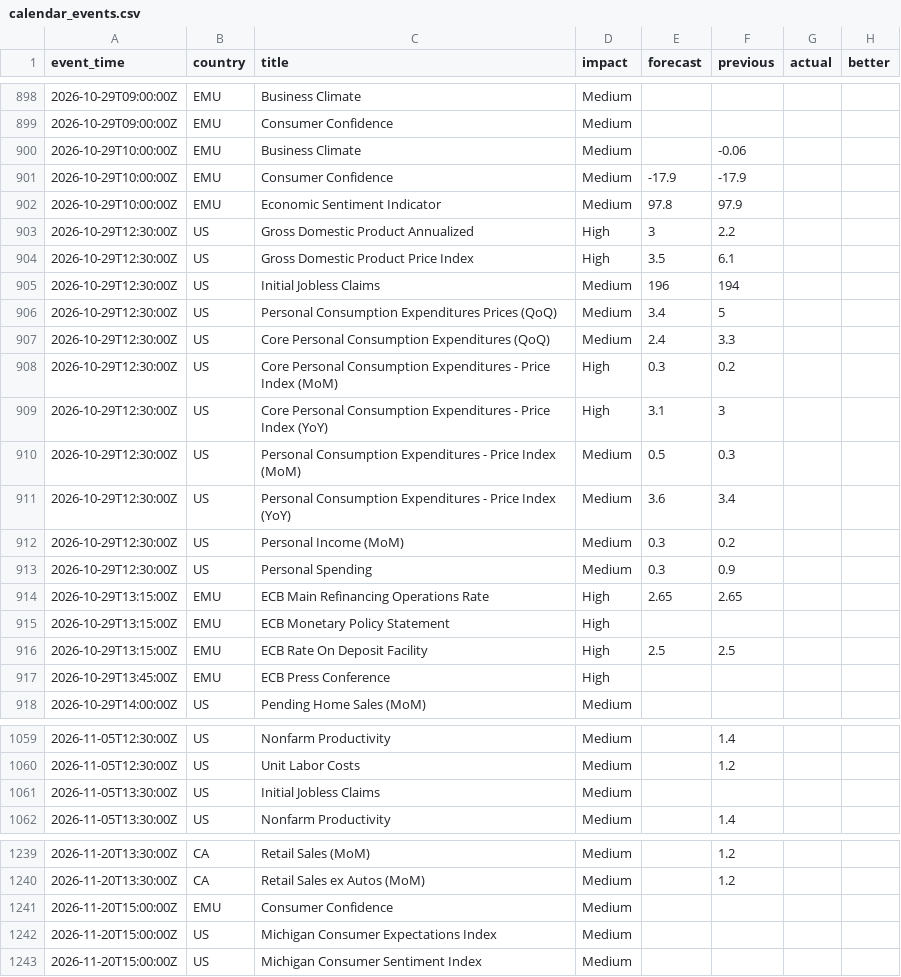
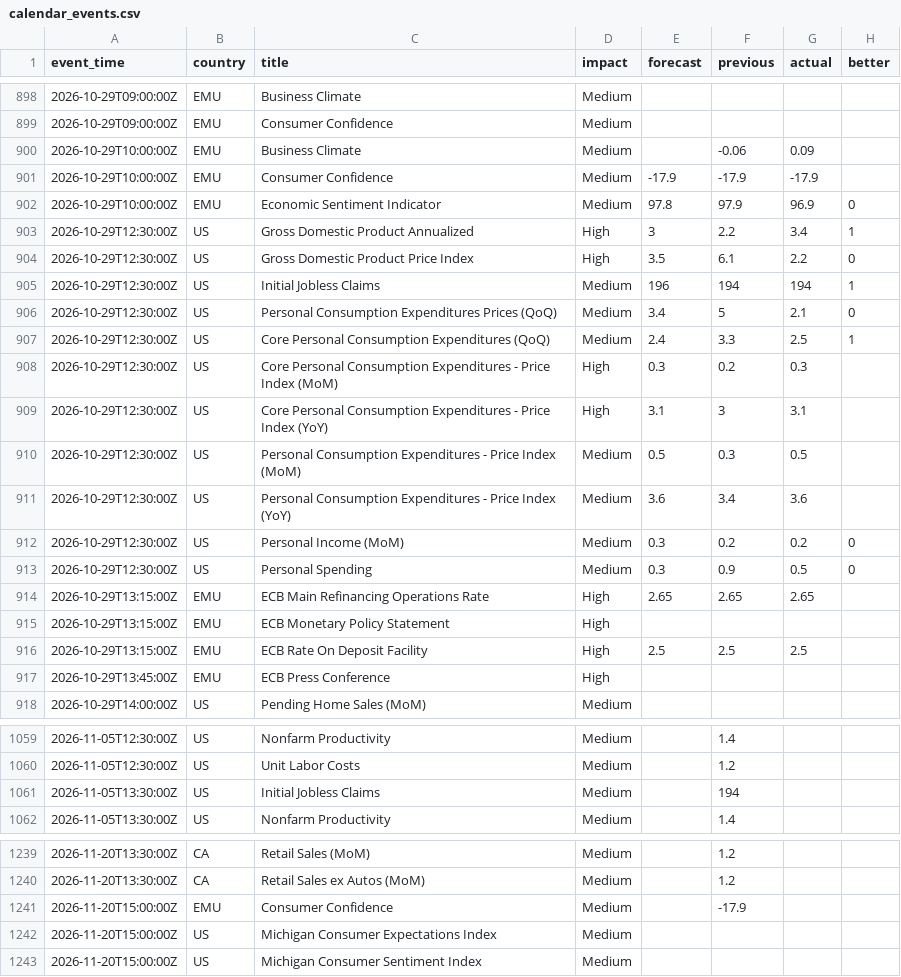
Before and after one commit to ChrisHo0317/Local_Dashboard, a CSV file: data/calendar_events.csv, drawn as a sheet; only a part is shown, gaps mark what is left out; the diff covers the shown part only.

```diff
--- a/data/calendar_events.csv
+++ b/data/calendar_events.csv
@@ -899,19 +899,19 @@ event_time,country,title,impact,forecast,previous,actual,better
 2026-10-29T09:00:00Z,EMU,Consumer Confidence,Medium,,,,
-2026-10-29T10:00:00Z,EMU,Business Climate,Medium,,-0.06,,
-2026-10-29T10:00:00Z,EMU,Consumer Confidence,Medium,-17.9,-17.9,,
-2026-10-29T10:00:00Z,EMU,Economic Sentiment Indicator,Medium,97.8,97.9,,
-2026-10-29T12:30:00Z,US,Gross Domestic Product Annualized,High,3,2.2,,
-2026-10-29T12:30:00Z,US,Gross Domestic Product Price Index,High,3.5,6.1,,
-2026-10-29T12:30:00Z,US,Initial Jobless Claims,Medium,196,194,,
-2026-10-29T12:30:00Z,US,Personal Consumption Expenditures Prices (QoQ),Medium,3.4,5,,
-2026-10-29T12:30:00Z,US,Core Personal Consumption Expenditures (QoQ),Medium,2.4,3.3,,
-2026-10-29T12:30:00Z,US,Core Personal Consumption Expenditures - Price Index (MoM),High,0.3,0.2,,
-2026-10-29T12:30:00Z,US,Core Personal Consumption Expenditures - Price Index (YoY),High,3.1,3,,
-2026-10-29T12:30:00Z,US,Personal Consumption Expenditures - Price Index (MoM),Medium,0.5,0.3,,
-2026-10-29T12:30:00Z,US,Personal Consumption Expenditures - Price Index (YoY),Medium,3.6,3.4,,
-2026-10-29T12:30:00Z,US,Personal Income (MoM),Medium,0.3,0.2,,
-2026-10-29T12:30:00Z,US,Personal Spending,Medium,0.3,0.9,,
-2026-10-29T13:15:00Z,EMU,ECB Main Refinancing Operations Rate,High,2.65,2.65,,
+2026-10-29T10:00:00Z,EMU,Business Climate,Medium,,-0.06,0.09,
+2026-10-29T10:00:00Z,EMU,Consumer Confidence,Medium,-17.9,-17.9,-17.9,
+2026-10-29T10:00:00Z,EMU,Economic Sentiment Indicator,Medium,97.8,97.9,96.9,0
+2026-10-29T12:30:00Z,US,Gross Domestic Product Annualized,High,3,2.2,3.4,1
+2026-10-29T12:30:00Z,US,Gross Domestic Product Price Index,High,3.5,6.1,2.2,0
+2026-10-29T12:30:00Z,US,Initial Jobless Claims,Medium,196,194,194,1
+2026-10-29T12:30:00Z,US,Personal Consumption Expenditures Prices (QoQ),Medium,3.4,5,2.1,0
+2026-10-29T12:30:00Z,US,Core Personal Consumption Expenditures (QoQ),Medium,2.4,3.3,2.5,1
+2026-10-29T12:30:00Z,US,Core Personal Consumption Expenditures - Price Index (MoM),High,0.3,0.2,0.3,
+2026-10-29T12:30:00Z,US,Core Personal Consumption Expenditures - Price Index (YoY),High,3.1,3,3.1,
+2026-10-29T12:30:00Z,US,Personal Consumption Expenditures - Price Index (MoM),Medium,0.5,0.3,0.5,
+2026-10-29T12:30:00Z,US,Personal Consumption Expenditures - Price Index (YoY),Medium,3.6,3.4,3.6,
+2026-10-29T12:30:00Z,US,Personal Income (MoM),Medium,0.3,0.2,0.2,0
+2026-10-29T12:30:00Z,US,Personal Spending,Medium,0.3,0.9,0.5,0
+2026-10-29T13:15:00Z,EMU,ECB Main Refinancing Operations Rate,High,2.65,2.65,2.65,
 2026-10-29T13:15:00Z,EMU,ECB Monetary Policy Statement,High,,,,
-2026-10-29T13:15:00Z,EMU,ECB Rate On Deposit Facility,High,2.5,2.5,,
+2026-10-29T13:15:00Z,EMU,ECB Rate On Deposit Facility,High,2.5,2.5,2.5,
 2026-10-29T13:45:00Z,EMU,ECB Press Conference,High,,,,
@@ -1060,3 +1060,3 @@ event_time,country,title,impact,forecast,previous,actual,better
 2026-11-05T12:30:00Z,US,Unit Labor Costs,Medium,,1.2,,
-2026-11-05T13:30:00Z,US,Initial Jobless Claims,Medium,,,,
+2026-11-05T13:30:00Z,US,Initial Jobless Claims,Medium,,194,,
 2026-11-05T13:30:00Z,US,Nonfarm Productivity,Medium,,1.4,,
@@ -1240,3 +1240,3 @@ event_time,country,title,impact,forecast,previous,actual,better
 2026-11-20T13:30:00Z,CA,Retail Sales ex Autos (MoM),Medium,,1.2,,
-2026-11-20T15:00:00Z,EMU,Consumer Confidence,Medium,,,,
+2026-11-20T15:00:00Z,EMU,Consumer Confidence,Medium,,-17.9,,
 2026-11-20T15:00:00Z,US,Michigan Consumer Expectations Index,Medium,,,,
```
Also changed, not shown: 12 edited cells elsewhere in this file, data/macro.csv, 1 other file.
